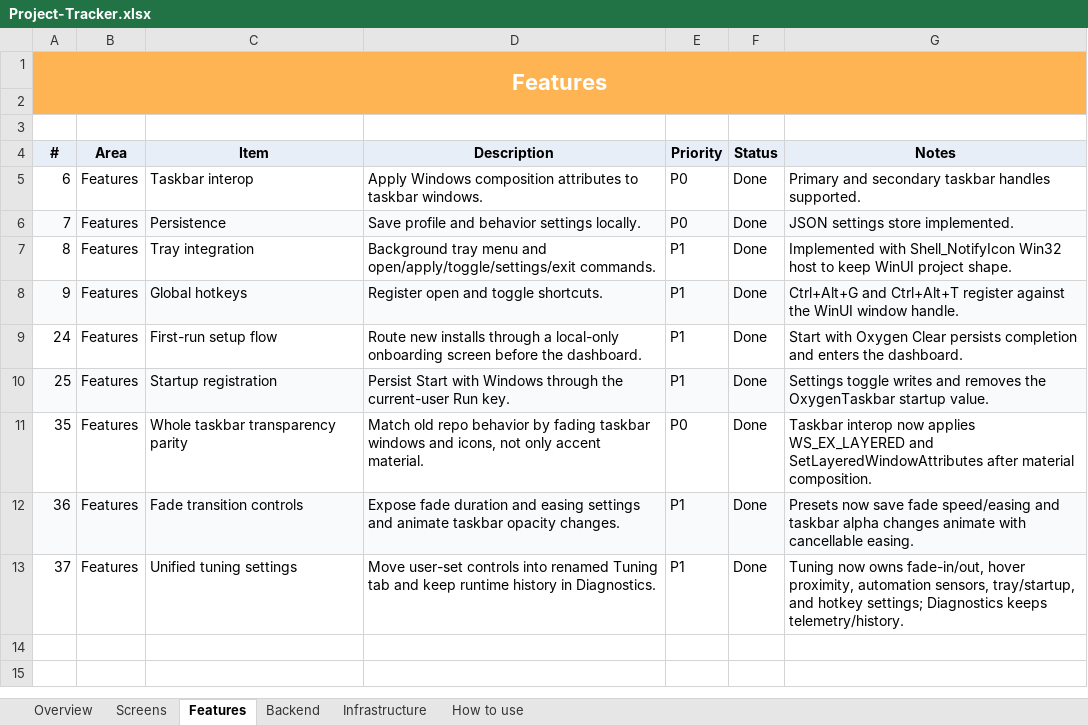
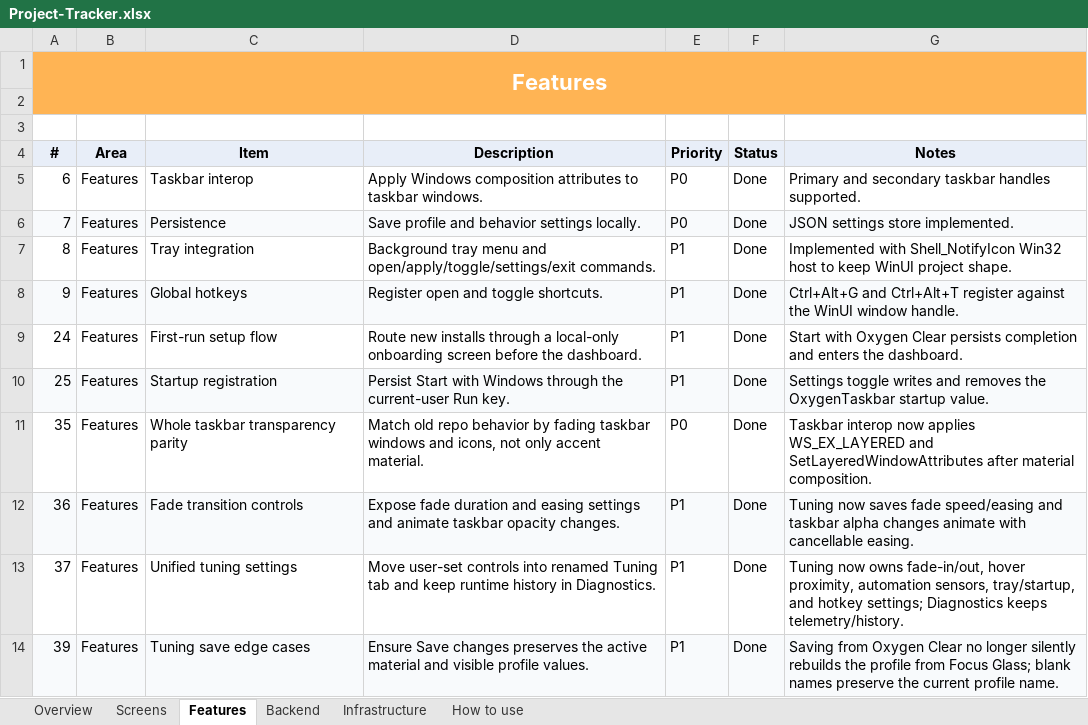
Before and after one commit to SFSorrow1968/TaskbarTransparency-WinUI, an Excel workbook: tracker/Project-Tracker.xlsx, sheet Features, drawn as a sheet; values as stored, in another font and other column widths than the file's, no borders; conditional formats not drawn; the diff names each change by its address in the sheet, - before the commit and + after, or states it on an @@ line.

Commit message:
Fix tuning save profile preservation

```diff
--- a/tracker/Project-Tracker.xlsx (sheet Features)
+++ b/tracker/Project-Tracker.xlsx (sheet Features)
-G12 (Notes): Presets now save fade speed/easing…
+G12 (Notes): Tuning now saves fade speed/easing…
+row 14: 39 | Features | Tuning save edge cases | Ensure Save changes preserves the active material and visible profile values. | P1 | Done | Saving from Oxygen Clear no longer silently rebuilds the profile from Focus Glass; blank names preserve the current profile name.
```
Also changed, not shown: sheet Screens, sheet Overview, sheet Infrastructure, 6 other files.
